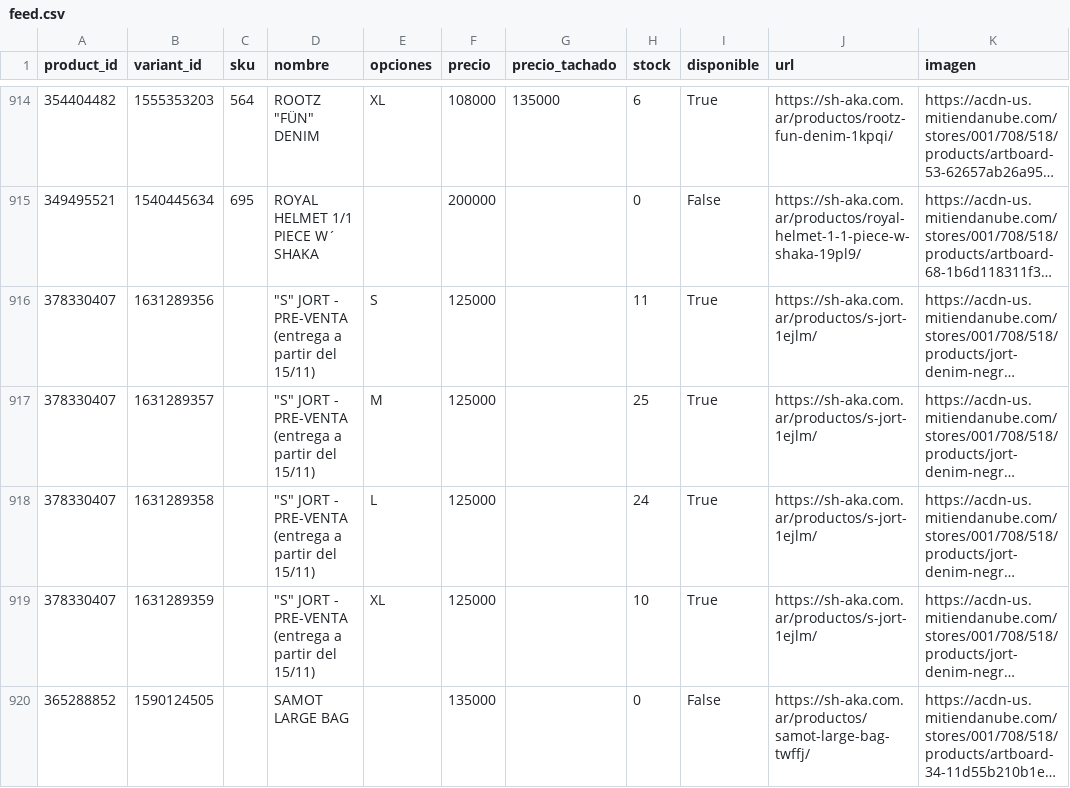
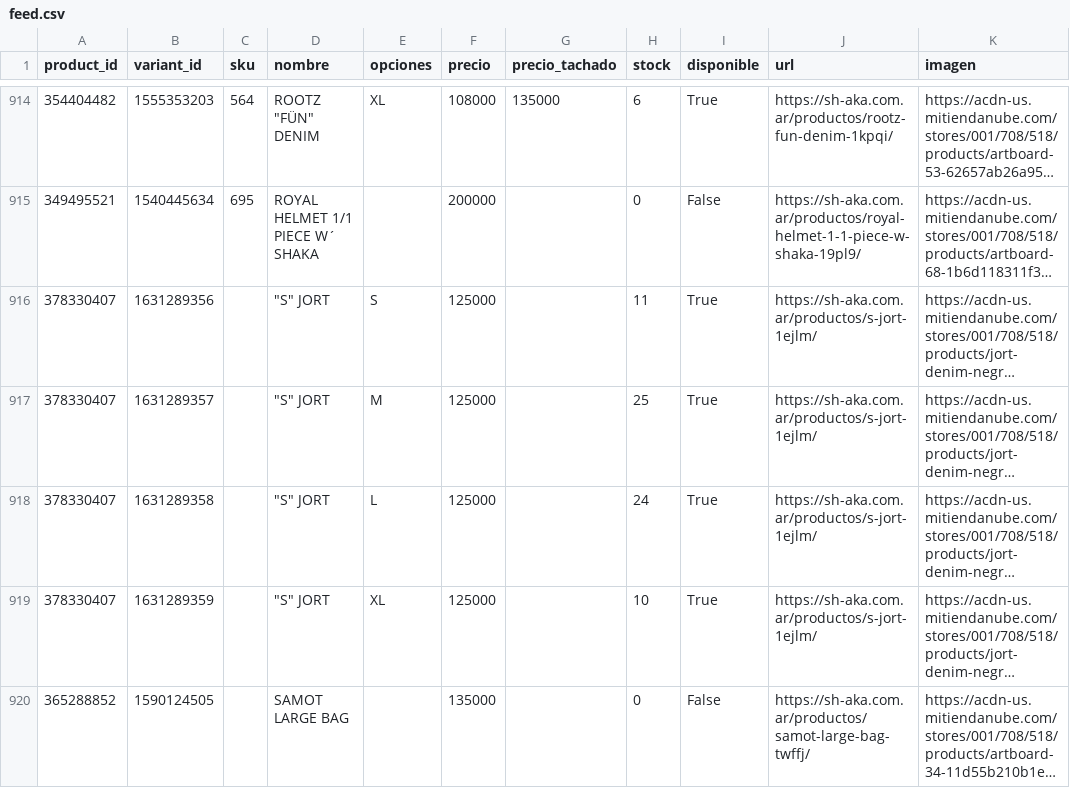
Before and after one commit to matiasugarte-oss/Shaka-Feed, a CSV file: feed.csv, drawn as a sheet; only a part is shown, gaps mark what is left out; long unchanged cells end in …; the diff covers the shown part only; the diff names each change by its address in the sheet, - before the commit and + after, or states it on an @@ line.

Commit message:
feed: 2026-11-20 20:43

```diff
--- a/feed.csv
+++ b/feed.csv
-D916:D919 (nombre): "S" JORT - PRE-VENTA (entrega a partir del 15/11)
+D916:D919 (nombre): "S" JORT
```
Also changed, not shown: 15 edited cells elsewhere in this file, 2 other files.
